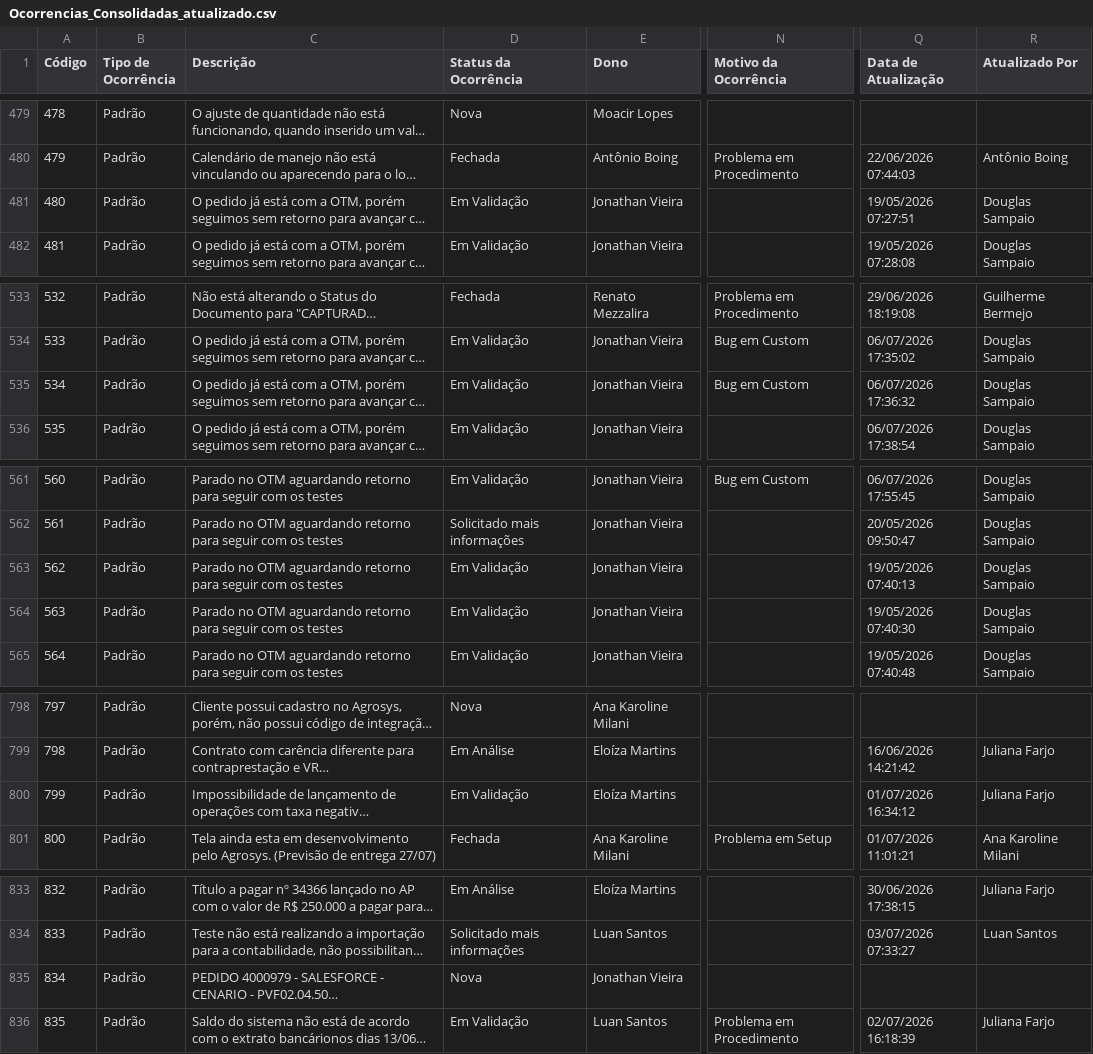
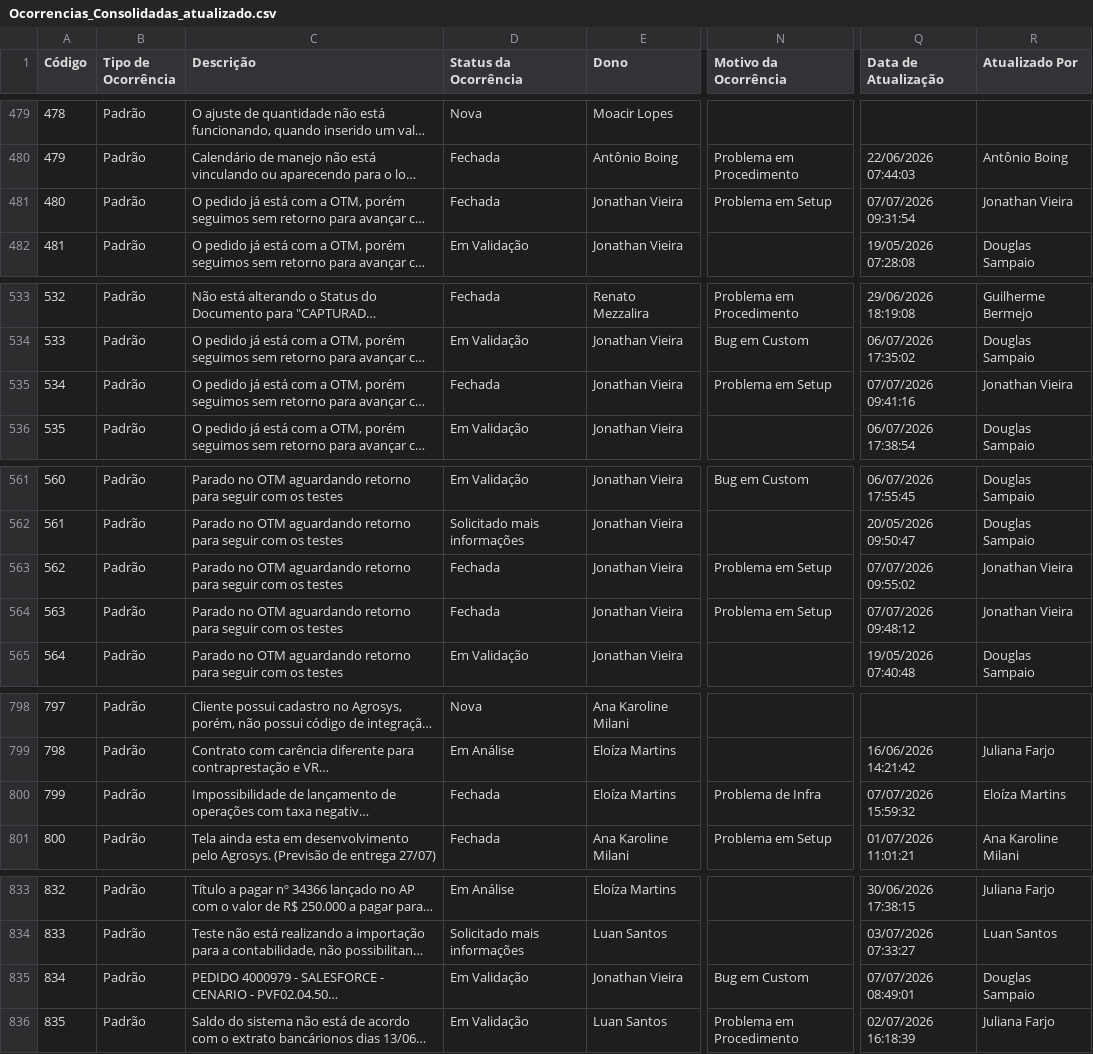
Before and after one commit to Josimesio/SIT_Conecta, a CSV file: output/Ocorrencias_Consolidadas_atualizado.csv, drawn as a sheet; only a part is shown, gaps mark what is left out; long unchanged cells end in …; the diff covers the shown part only; the diff names each change by its address in the sheet, - before the commit and + after, or states it on an @@ line.

Commit message:
Atualização 08.07.2026 08:26

```diff
--- a/output/Ocorrencias_Consolidadas_atualizado.csv
+++ b/output/Ocorrencias_Consolidadas_atualizado.csv
-D481 (Status da Ocorrência): Em Validação
+D481 (Status da Ocorrência): Fechada
-N481 (Motivo da Ocorrência): (empty)
+N481 (Motivo da Ocorrência): Problema em Setup
-Q481 (Data de Atualização): 19/05/2026 07:27:51
+Q481 (Data de Atualização): 07/07/2026 09:31:54
-R481 (Atualizado Por): Douglas Sampaio
+R481 (Atualizado Por): Jonathan Vieira
-D535 (Status da Ocorrência): Em Validação
+D535 (Status da Ocorrência): Fechada
-N535 (Motivo da Ocorrência): Bug em Custom
+N535 (Motivo da Ocorrência): Problema em Setup
-Q535 (Data de Atualização): 06/07/2026 17:36:32
+Q535 (Data de Atualização): 07/07/2026 09:41:16
-R535 (Atualizado Por): Douglas Sampaio
+R535 (Atualizado Por): Jonathan Vieira
-D563:D564 (Status da Ocorrência): Em Validação
+D563:D564 (Status da Ocorrência): Fechada
-N563:N564 (Motivo da Ocorrência): (empty)
+N563:N564 (Motivo da Ocorrência): Problema em Setup
-Q563 (Data de Atualização): 19/05/2026 07:40:13
+Q563 (Data de Atualização): 07/07/2026 09:55:02
-R563:R564 (Atualizado Por): Douglas Sampaio
+R563:R564 (Atualizado Por): Jonathan Vieira
-Q564 (Data de Atualização): 19/05/2026 07:40:30
+Q564 (Data de Atualização): 07/07/2026 09:48:12
-D800 (Status da Ocorrência): Em Validação
+D800 (Status da Ocorrência): Fechada
-N800 (Motivo da Ocorrência): (empty)
+N800 (Motivo da Ocorrência): Problema de Infra
-Q800 (Data de Atualização): 01/07/2026 16:34:12
+Q800 (Data de Atualização): 07/07/2026 15:59:32
-R800 (Atualizado Por): Juliana Farjo
+R800 (Atualizado Por): Eloíza Martins
-D835 (Status da Ocorrência): Nova
+D835 (Status da Ocorrência): Em Validação
-N835 (Motivo da Ocorrência): (empty)
+N835 (Motivo da Ocorrência): Bug em Custom
-Q835 (Data de Atualização): (empty)
+Q835 (Data de Atualização): 07/07/2026 08:49:01
-R835 (Atualizado Por): (empty)
+R835 (Atualizado Por): Douglas Sampaio
```
Also changed, not shown: 1 added row and 89 edited cells elsewhere in this file, 2 other files.
